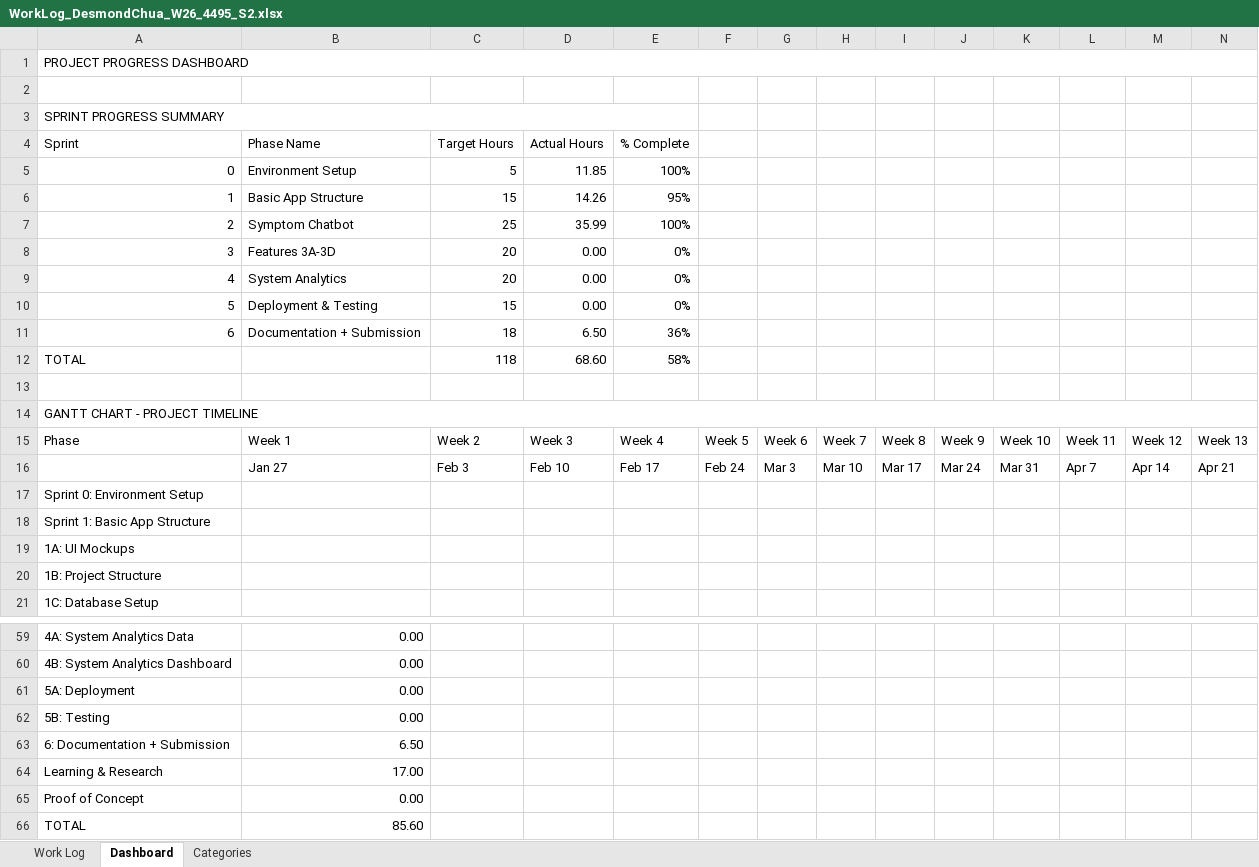
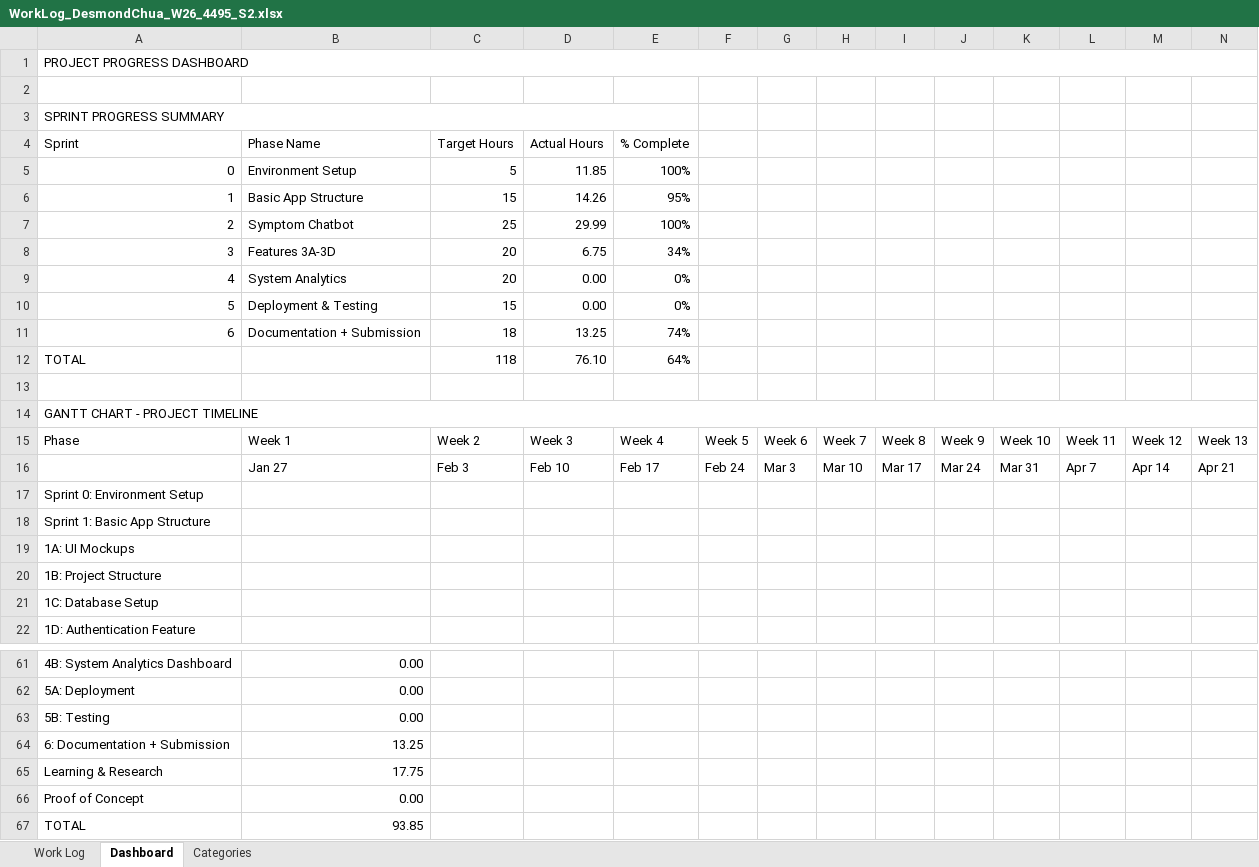
Before and after one commit to desporamon/W26_4495_S2_DesmondC, an Excel workbook: DocumentsAndReports/worklog/WorkLog_DesmondChua_W26_4495_S2.xlsx, sheet Dashboard, drawn as a sheet; only a part is shown, gaps mark what is left out; values as stored, in another font and other column widths than the file's, no cell formats; removed rows and columns are numbered as before the commit, all else as after; the diff covers the shown part only; the diff names each change by its address in the sheet, - before the commit and + after, or states it on an @@ line.

Commit message:
Updated Work Log as part of Progress Report 2 submission

```diff
--- a/DocumentsAndReports/worklog/WorkLog_DesmondChua_W26_4495_S2.xlsx (sheet Dashboard)
+++ b/DocumentsAndReports/worklog/WorkLog_DesmondChua_W26_4495_S2.xlsx (sheet Dashboard)
-D7 (Actual Hours): 35.99
+D7 (Actual Hours): 29.99
-D8 (Actual Hours): 0.00
+D8 (Actual Hours): 6.75
-E8 (% Complete): 0%
+E8 (% Complete): 34%
-D11 (Actual Hours): 6.50
+D11 (Actual Hours): 13.25
-E11 (% Complete): 36%
+E11 (% Complete): 74%
-row 12: TOTAL |  | 118 | 68.60 | 58%
+row 12: TOTAL |  | 118 | 76.10 | 64%
+row 17: Sprint 0: Environment Setup
@@ column A (Sprint) renumbered between rows 18 and 67 @@
+row 64: 6: Documentation + Submission | 13.25
+row 65: Learning & Research | 17.75
-B67 (Phase Name): 6.50
+B67 (Phase Name): 93.85
-row 64: Learning & Research | 17.00
-row 65: Proof of Concept | 0.00
-row 66: TOTAL | 85.60
```
Also changed, not shown: 1 added row and 1 edited cell elsewhere in this sheet, sheet Work Log, cell formats, formulas that keep their value.
